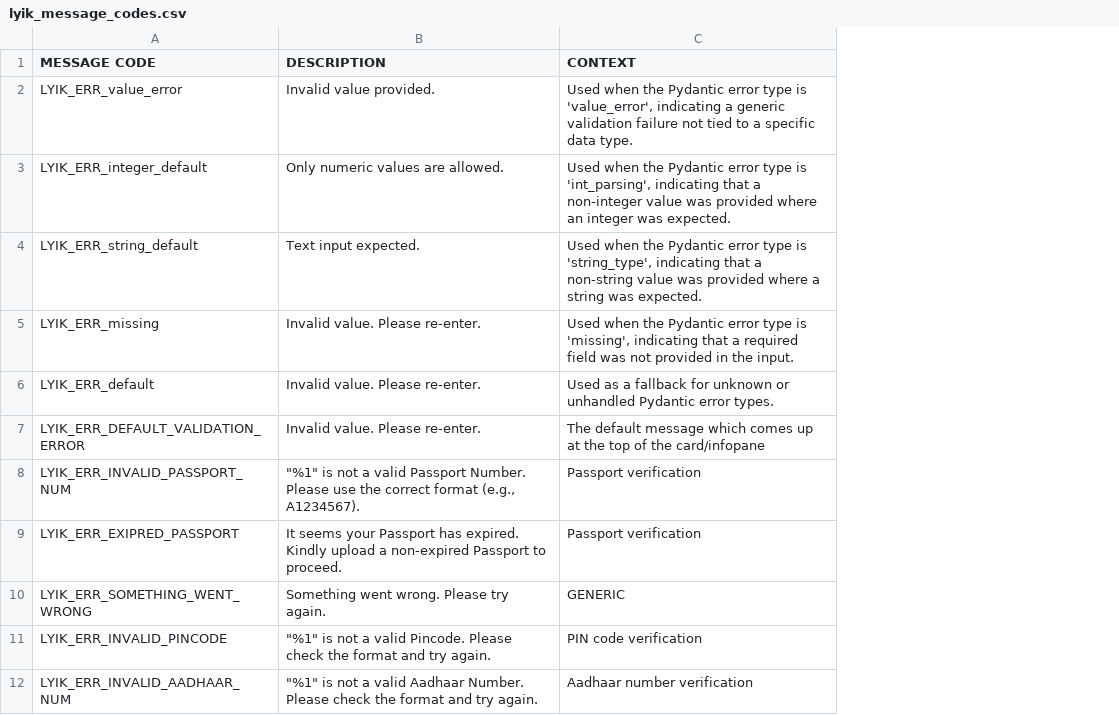
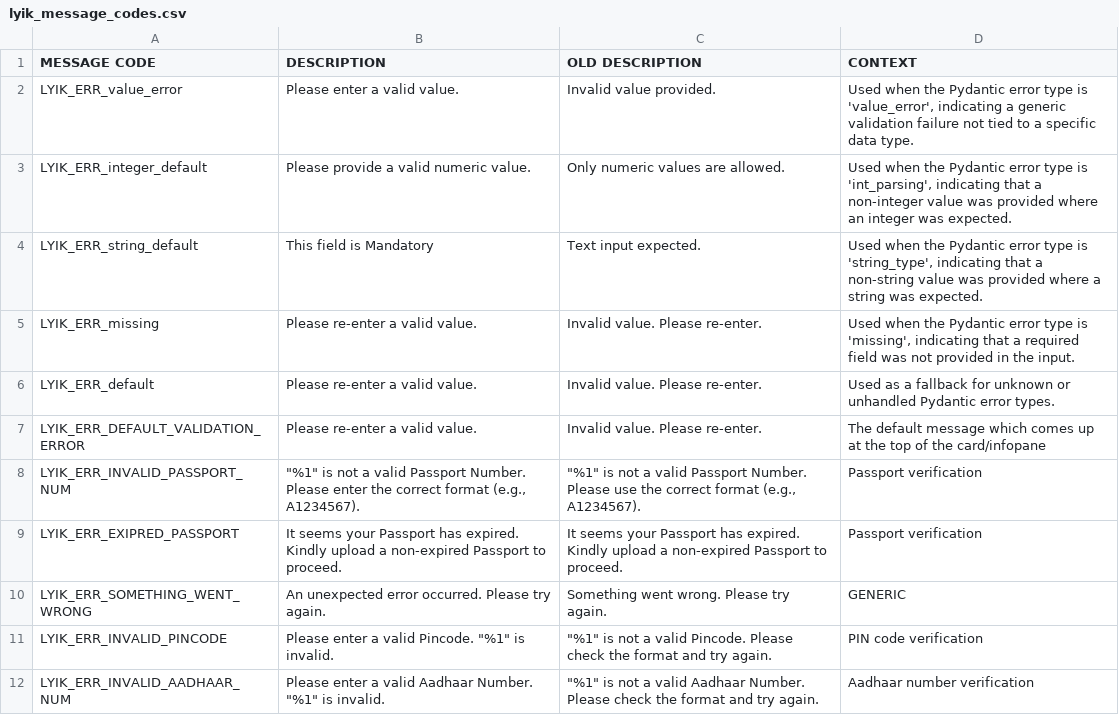
Before and after one commit to lyikadmin/lyik_ttk, a CSV file: deployment_templates/plugin_files/messages/en/lyik_message_codes.csv, drawn as a sheet; only a part is shown; the diff covers the shown part only; the diff names each change by its address in the sheet, - before the commit and + after, or states it on an @@ line.

```diff
--- a/deployment_templates/plugin_files/messages/en/lyik_message_codes.csv
+++ b/deployment_templates/plugin_files/messages/en/lyik_message_codes.csv
+column C (OLD DESCRIPTION), rows 2-12: Invalid value provided. | Only numeric values are allowed. | Text input expected. | Invalid value. Please re-enter. | Invalid value. Please re-enter. | Invalid value. Please re-enter. | "%1" is not a valid Passport Number. Please use the correct format (e.g., A1234567). | It seems your Passport has expired. Kindly upload a non-expired Passport to proceed. | Something went wrong. Please try again. | "%1" is not a valid Pincode. Please check the format and try again. | "%1" is not a valid Aadhaar Number. Please check the format and try again.
-B2 (DESCRIPTION): Invalid value provided.
+B2 (DESCRIPTION): Please enter a valid value.
-B3 (DESCRIPTION): Only numeric values are allowed.
+B3 (DESCRIPTION): Please provide a valid numeric value.
-B4 (DESCRIPTION): Text input expected.
+B4 (DESCRIPTION): This field is Mandatory
-B5:B7 (DESCRIPTION): Invalid value. Please re-enter.
+B5:B7 (DESCRIPTION): Please re-enter a valid value.
-B8 (DESCRIPTION): …Number. Please use the correct…
+B8 (DESCRIPTION): …Number. Please enter the correct…
-B10 (DESCRIPTION): Something went wrong. Please try again.
+B10 (DESCRIPTION): An unexpected error occurred. Please try again.
-B11 (DESCRIPTION): "%1" is not a valid Pincode. Please check the format and try again.
+B11 (DESCRIPTION): Please enter a valid Pincode. "%1" is invalid.
-B12 (DESCRIPTION): "%1" is not a valid Aadhaar Number. Please check the format and try again.
+B12 (DESCRIPTION): Please enter a valid Aadhaar Number. "%1" is invalid.
```
Also changed, not shown: 4 added rows, 7 removed rows and 29 edited cells elsewhere in this file.
